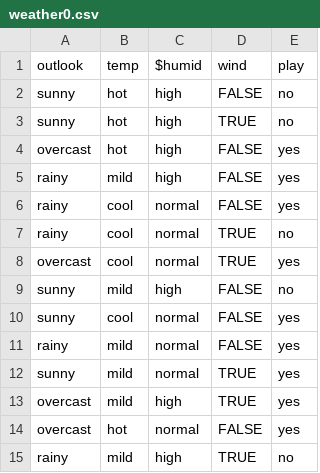
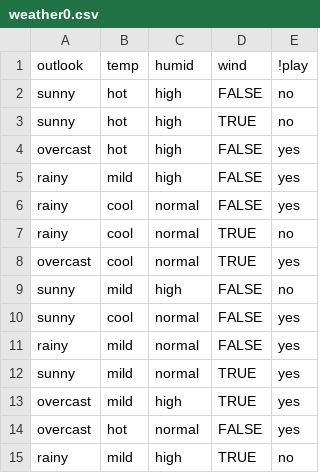
Before and after one commit to timm/gold, a CSV file: data/weather0.csv, drawn as a sheet.

```diff
--- a/data/weather0.csv
+++ b/data/weather0.csv
@@ -1,2 +1,2 @@
-outlook,temp,$humid,wind,play
+outlook,temp,humid,wind,!play
 sunny,hot,high,FALSE,no
```
Also changed, not shown: 8 other files.
